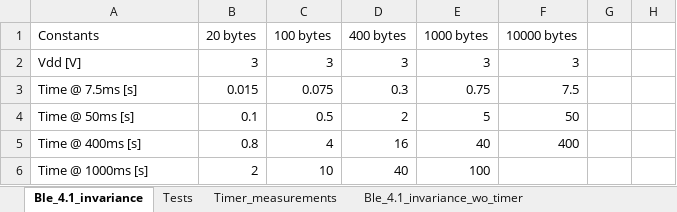
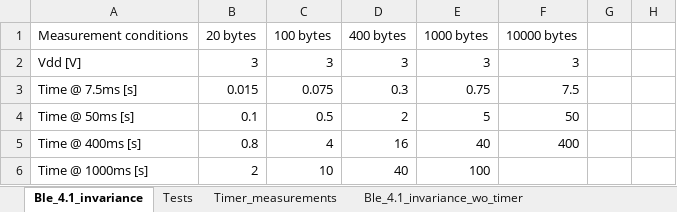
Before and after one commit to ribafish/thesis_gasper_kojek_results, an Excel workbook: results.xlsx, sheet Ble_4.1_invariance, drawn as a sheet; only a part is shown; values as stored, in another font and other column widths than the file's, no cell formats; the diff names each change by its address in the sheet, - before the commit and + after, or states it on an @@ line.

Commit message:
Visual fixes - Colored the Averaged values - Renamed the Constants table

```diff
--- a/results.xlsx (sheet Ble_4.1_invariance)
+++ b/results.xlsx (sheet Ble_4.1_invariance)
-A1: Constants
+A1: Measurement conditions
```
Also changed, not shown: sheet Tests, sheet Timer_measurements, sheet Ble_4.1_invariance_wo_timer, cell formats.
